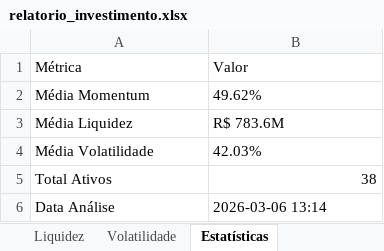
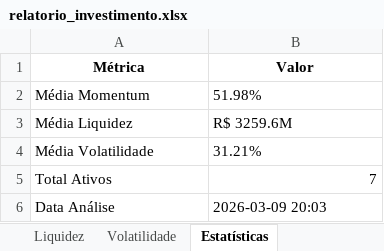
Before and after one commit to joaopedroguimaa/quant-project, an Excel workbook: reports/relatorio_investimento.xlsx, sheet Estatísticas, drawn as a sheet; values as stored, in another font and other column widths than the file's, no borders; the diff names each change by its address in the sheet, - before the commit and + after, or states it on an @@ line.

```diff
--- a/reports/relatorio_investimento.xlsx (sheet Estatísticas)
+++ b/reports/relatorio_investimento.xlsx (sheet Estatísticas)
@@ A1:B1 bold: off → on, alignment: left → center @@
-B2 (Valor): 49.62%
+B2 (Valor): 51.98%
-B3 (Valor): R$ 783.6M
+B3 (Valor): R$ 3259.6M
-B4 (Valor): 42.03%
+B4 (Valor): 31.21%
-B5 (Valor): 38
+B5 (Valor): 7
-B6 (Valor): 2026-03-06 13:14
+B6 (Valor): 2026-03-09 20:03
```
Also changed, not shown: sheet Recomendações, sheet Volatilidade, sheet Liquidez, sheet Momentum, 9 other files.
